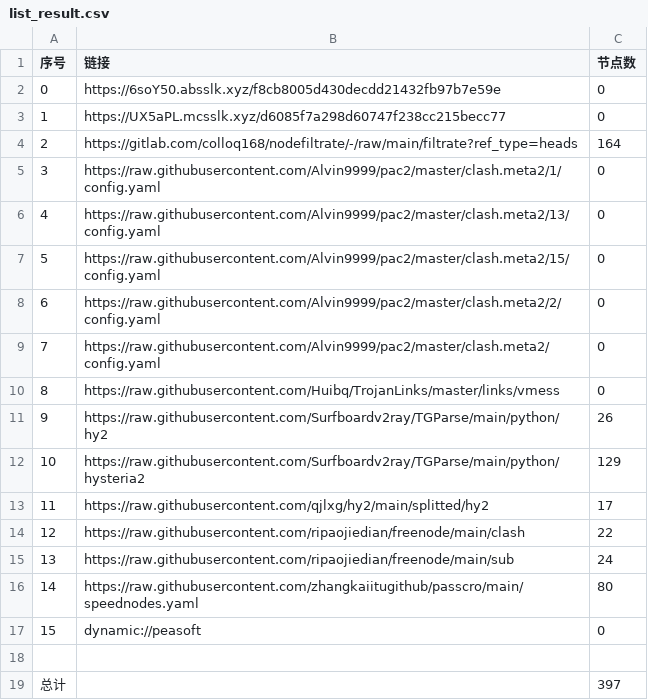
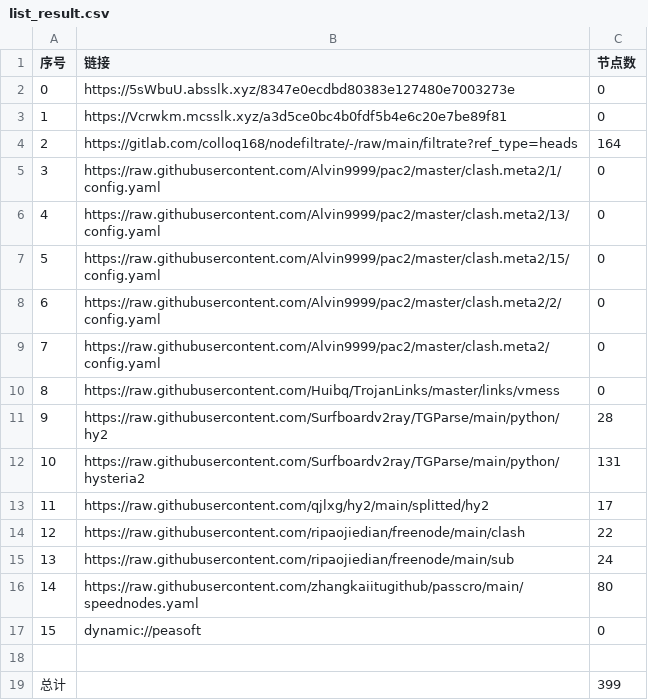
Before and after one commit to wnsnnnmwlls/AutoMergePublicNodes, a CSV file: list_result.csv, drawn as a sheet.

```diff
--- a/list_result.csv
+++ b/list_result.csv
@@ -1,4 +1,4 @@
 序号,链接,节点数
-0,https://6soY50.absslk.xyz/f8cb8005d430decdd21432fb97b7e59e,0
-1,https://UX5aPL.mcsslk.xyz/d6085f7a298d60747f238cc215becc77,0
+0,https://5sWbuU.absslk.xyz/8347e0ecdbd80383e127480e7003273e,0
+1,https://Vcrwkm.mcsslk.xyz/a3d5ce0bc4b0fdf5b4e6c20e7be89f81,0
 2,https://gitlab.com/colloq168/nodefiltrate/-/raw/main/filtrate?ref_type=heads,164
@@ -10,4 +10,4 @@
 8,https://raw.githubusercontent.com/Huibq/TrojanLinks/master/links/vmess,0
-9,https://raw.githubusercontent.com/Surfboardv2ray/TGParse/main/python/hy2,26
-10,https://raw.githubusercontent.com/Surfboardv2ray/TGParse/main/python/hysteria2,129
+9,https://raw.githubusercontent.com/Surfboardv2ray/TGParse/main/python/hy2,28
+10,https://raw.githubusercontent.com/Surfboardv2ray/TGParse/main/python/hysteria2,131
 11,https://raw.githubusercontent.com/qjlxg/hy2/main/splitted/hy2,17
@@ -18,2 +18,2 @@
 
-总计,,397
+总计,,399
```
Also changed, not shown: 6 other files.
